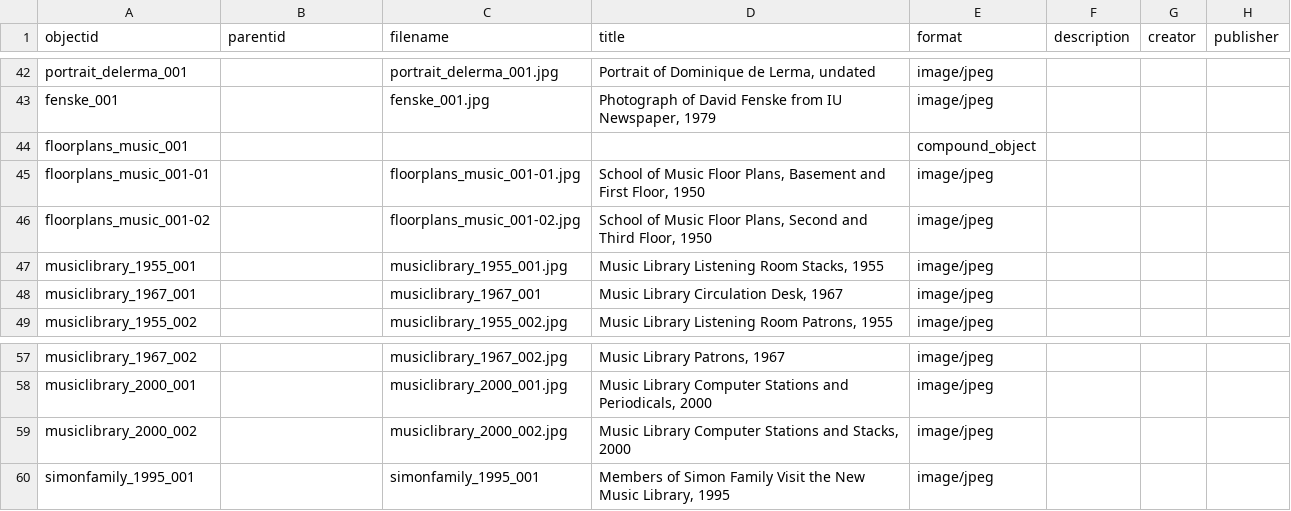
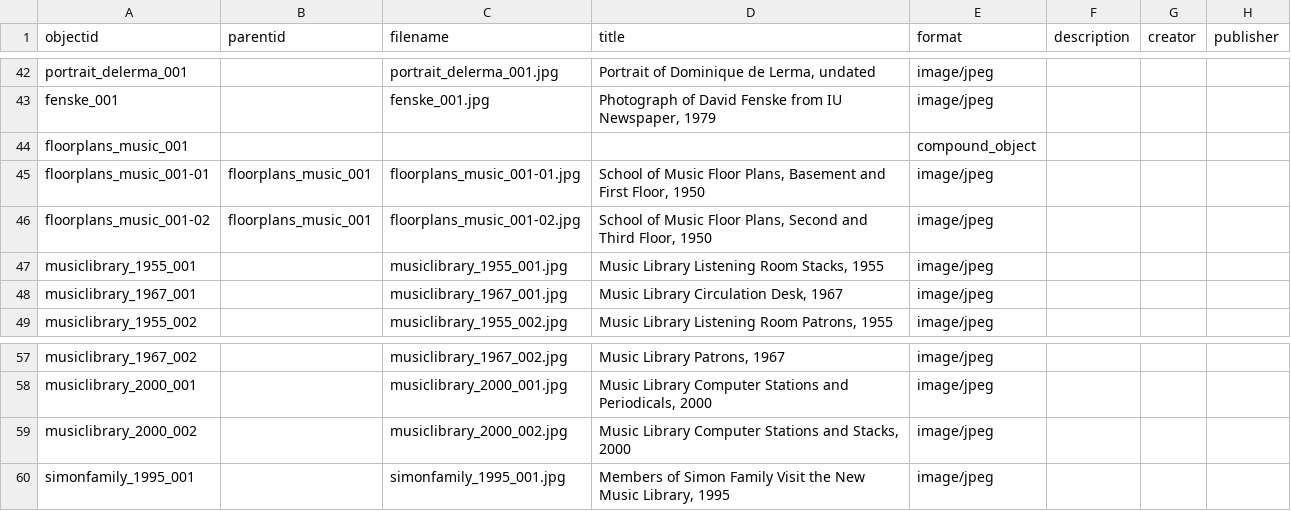
Before and after one commit to SuperTonic2/muslib, a CSV file: _data/muslib-metadata.csv, drawn as a sheet; only a part is shown, gaps mark what is left out; the diff names each change by its address in the sheet, - before the commit and + after, or states it on an @@ line.

Commit message:
Update muslib-metadata.csv

```diff
--- a/_data/muslib-metadata.csv
+++ b/_data/muslib-metadata.csv
-B45:B46 (parentid): (empty)
+B45:B46 (parentid): floorplans_music_001
-C48 (filename): musiclibrary_1967_001
+C48 (filename): musiclibrary_1967_001.jpg
-C60 (filename): simonfamily_1995_001
+C60 (filename): simonfamily_1995_001.jpg
```
